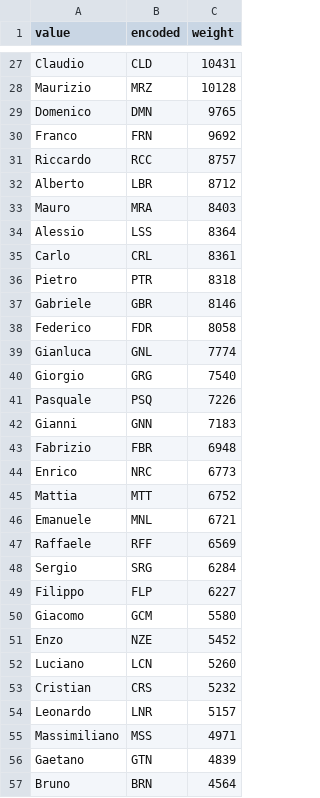
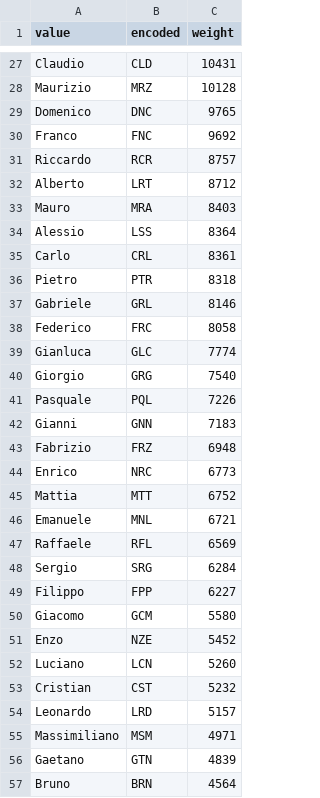
Before and after one commit to Kripth/random-fiscal-code, a CSV file: data/first_names_m.csv, drawn as a sheet; only a part is shown, gaps mark what is left out; the diff covers the shown part only.

```diff
--- a/data/first_names_m.csv
+++ b/data/first_names_m.csv
@@ -28,6 +28,6 @@ Claudio,CLD,10431
 Maurizio,MRZ,10128
-Domenico,DMN,9765
-Franco,FRN,9692
-Riccardo,RCC,8757
-Alberto,LBR,8712
+Domenico,DNC,9765
+Franco,FNC,9692
+Riccardo,RCR,8757
+Alberto,LRT,8712
 Mauro,MRA,8403
@@ -36,9 +36,9 @@ Carlo,CRL,8361
 Pietro,PTR,8318
-Gabriele,GBR,8146
-Federico,FDR,8058
-Gianluca,GNL,7774
+Gabriele,GRL,8146
+Federico,FRC,8058
+Gianluca,GLC,7774
 Giorgio,GRG,7540
-Pasquale,PSQ,7226
+Pasquale,PQL,7226
 Gianni,GNN,7183
-Fabrizio,FBR,6948
+Fabrizio,FRZ,6948
 Enrico,NRC,6773
@@ -46,5 +46,5 @@ Mattia,MTT,6752
 Emanuele,MNL,6721
-Raffaele,RFF,6569
+Raffaele,RFL,6569
 Sergio,SRG,6284
-Filippo,FLP,6227
+Filippo,FPP,6227
 Giacomo,GCM,5580
@@ -52,5 +52,5 @@ Enzo,NZE,5452
 Luciano,LCN,5260
-Cristian,CRS,5232
-Leonardo,LNR,5157
-Massimiliano,MSS,4971
+Cristian,CST,5232
+Leonardo,LRD,5157
+Massimiliano,MSM,4971
 Gaetano,GTN,4839
```
Also changed, not shown: 80 edited cells elsewhere in this file, data/first_names_f.csv, 2 other files.
